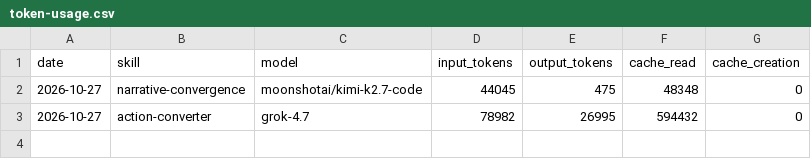
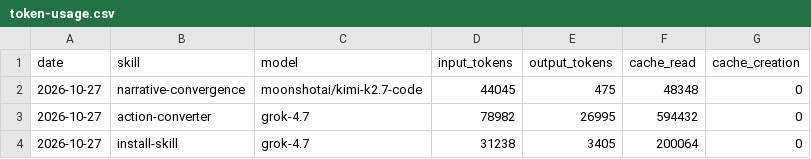
Before and after one commit to enuno/noesis-aeon, a CSV file: memory/token-usage.csv, drawn as a sheet.

Commit message:
chore(install-skill): auto-commit 2026-10-27

```diff
--- a/memory/token-usage.csv
+++ b/memory/token-usage.csv
@@ -3 +3,2 @@ date,skill,model,input_tokens,output_tokens,cache_read,cache_creation
 2026-10-27,action-converter,grok-4.7,78982,26995,594432,0
+2026-10-27,install-skill,grok-4.7,31238,3405,200064,0
```
Also changed, not shown: 3 other files.
